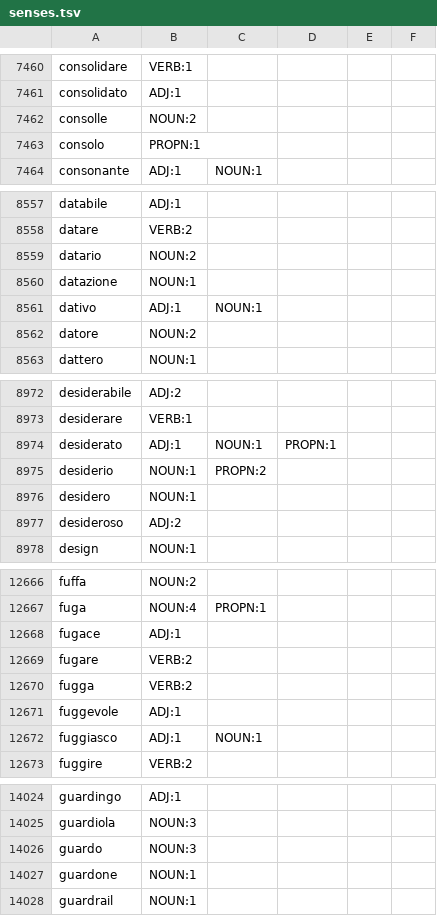
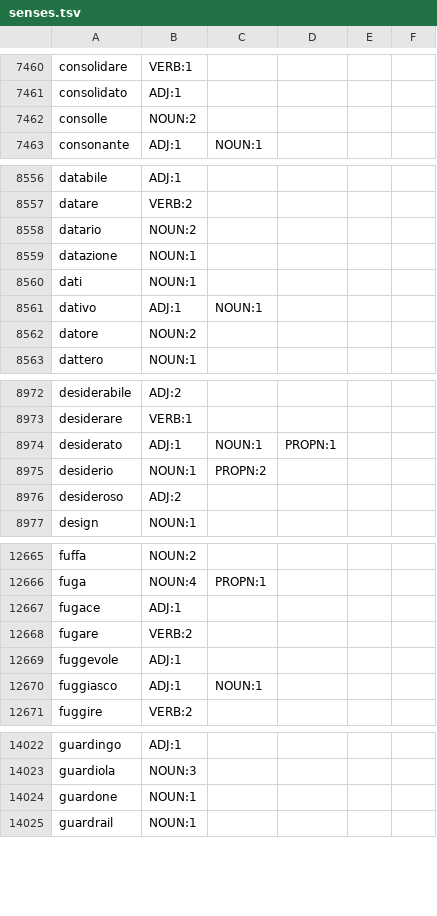
Before and after one commit to NEETROF/cymbra, a TSV file: scripts/lingua-data/tables/it-en/senses.tsv, drawn as a sheet; only a part is shown, gaps mark what is left out; removed rows and columns are numbered as before the commit, all else as after; the diff covers the shown part only; the diff names each change by its address in the sheet, - before the commit and + after, or states it on an @@ line.

```diff
--- a/scripts/lingua-data/tables/it-en/senses.tsv
+++ b/scripts/lingua-data/tables/it-en/senses.tsv
-row 7463: consolo | PROPN:1
+row 8560: dati | NOUN:1
-row 8976: desidero | NOUN:1
-row 12670: fugga | VERB:2
-row 14026: guardo | NOUN:3
```
Also changed, not shown: 6 added rows and 13 removed rows elsewhere in this file, 4 other files.
